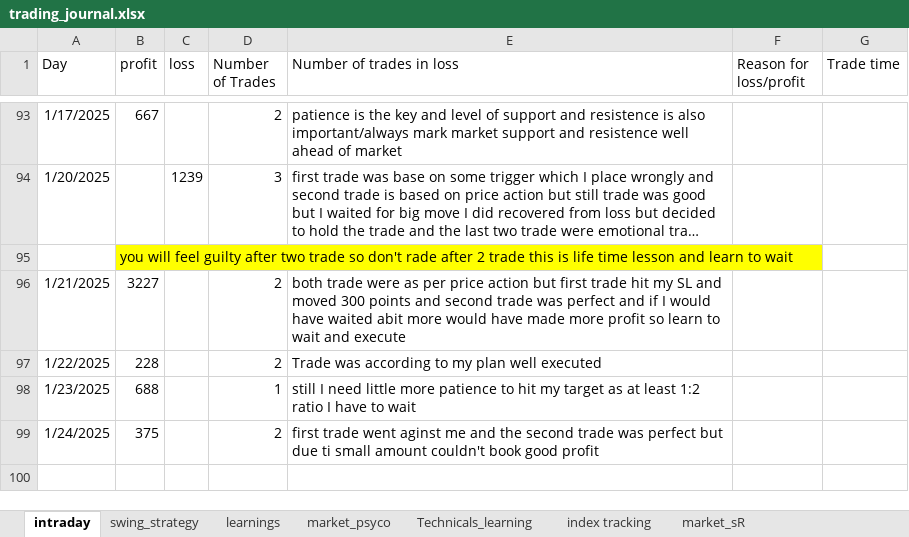
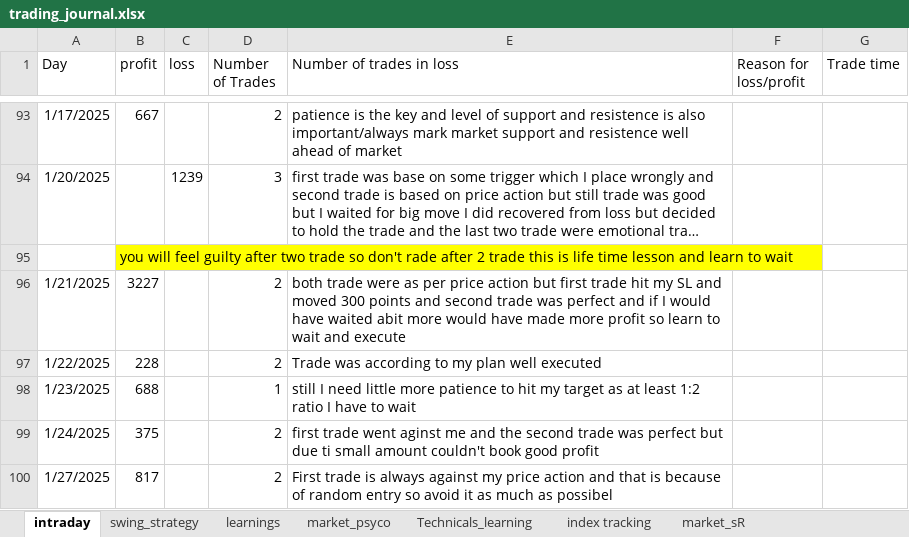
Before and after one commit to bikennepal/journel, an Excel workbook: trading_journal.xlsx, sheet intraday, drawn as a sheet; only a part is shown, gaps mark what is left out; long unchanged cells end in …; values as stored, in another font and other column widths than the file's, no borders; the diff names each change by its address in the sheet, - before the commit and + after, or states it on an @@ line.

Commit message:
Add files via upload

```diff
--- a/trading_journal.xlsx (sheet intraday)
+++ b/trading_journal.xlsx (sheet intraday)
+row 100: 1/27/2025 | 817 |  | 2 | First trade is always against my price action and that is because of random entry so avoid it as much as possibel
```
